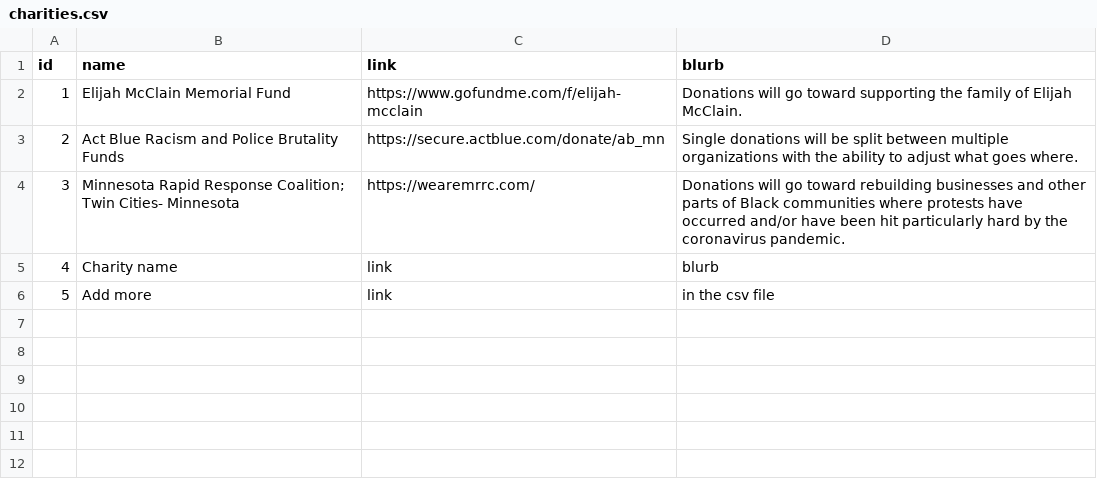
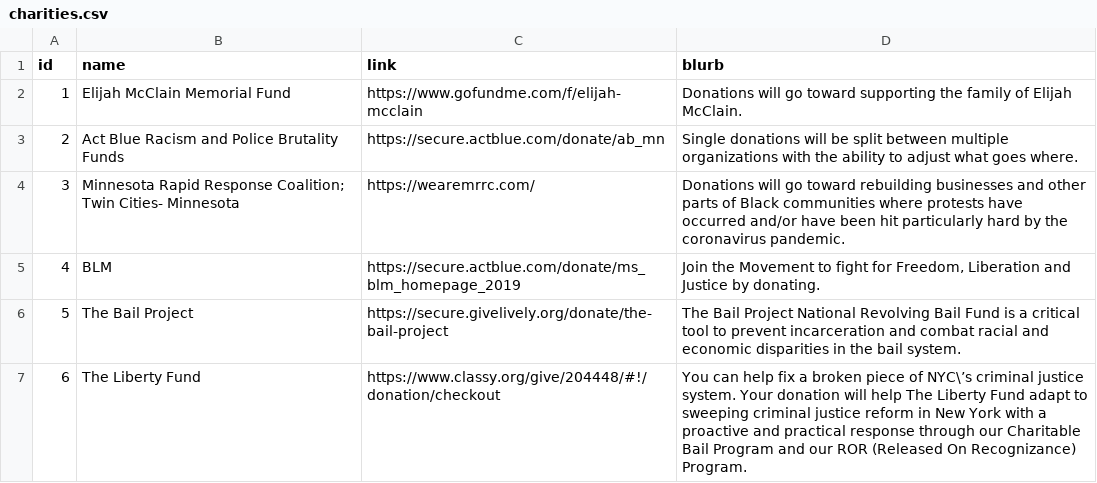
Before and after one commit to pranjali-sharma/TakeAction, a CSV file: src/main/webapp/CSV/charities.csv, drawn as a sheet; removed rows and columns are numbered as before the commit, all else as after; the diff names each change by its address in the sheet, - before the commit and + after, or states it on an @@ line.

Commit message:
change charities csv

```diff
--- a/src/main/webapp/CSV/charities.csv
+++ b/src/main/webapp/CSV/charities.csv
-row 5: 4 | Charity name | link | blurb
-row 6: 5 | Add more | link | in the csv file
+row 5: 4 | BLM | https://secure.actblue.com/donate/ms_blm_homepage_2019 | Join the Movement to fight for Freedom, Liberation and Justice by donating.
+row 6: 5 | The Bail Project | https://secure.givelively.org/donate/the-bail-project | The Bail Project National Revolving Bail Fund is a critical tool to prevent incarceration and combat racial and economic disparities in the bail system.
+row 7: 6 | The Liberty Fund | https://www.classy.org/give/204448/#!/donation/checkout | You can help fix a broken piece of NYC\’s criminal justice system. Your donation will help The Liberty Fund adapt to sweeping criminal justice reform in New York with a proactive and practical response through our Charitable Bail Program and our ROR (Released On Recognizance) Program.
```
Also changed, not shown: 27 other files.
